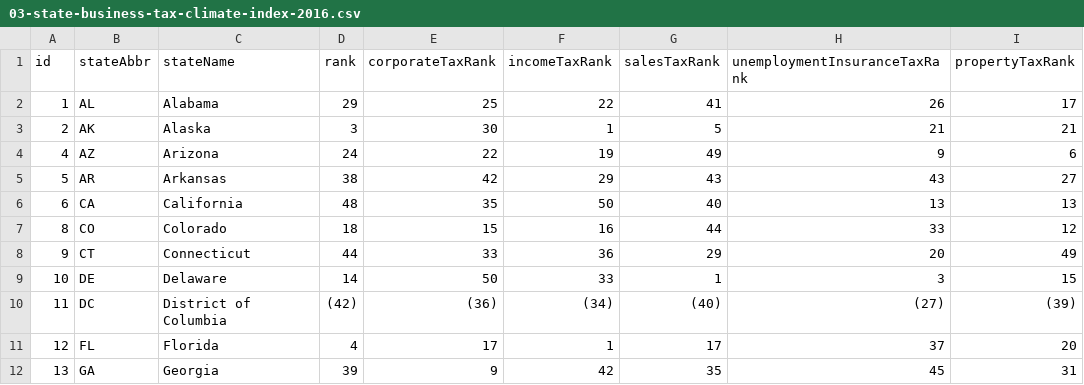
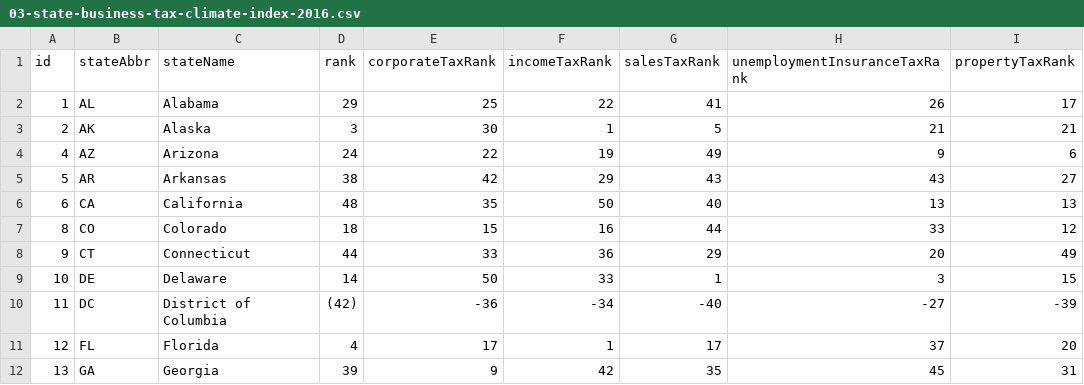
Before and after one commit to TaxFoundation/facts-and-figures, a CSV file: 03-state-business-tax-climate-index-2016.csv, drawn as a sheet; only a part is shown.

```diff
--- a/03-state-business-tax-climate-index-2016.csv
+++ b/03-state-business-tax-climate-index-2016.csv
@@ -9,3 +9,3 @@ id,stateAbbr,stateName,rank,corporateTaxRank,incomeTaxRank,salesTaxRank,unemploy
 10,DE,Delaware,14,50,33,1,3,15
-11,DC,District of Columbia,(42),(36),(34),(40),(27),(39)
+11,DC,District of Columbia,(42),-36,-34,-40,-27,-39
 12,FL,Florida,4,17,1,17,37,20
```
Also changed, not shown: 01-tax-freedom-day-2015.csv, 06-state-local-collections-per-capita-fy2013.csv, 16 other files.
